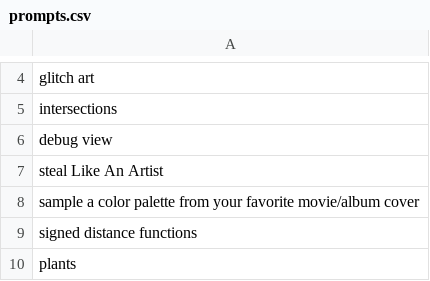
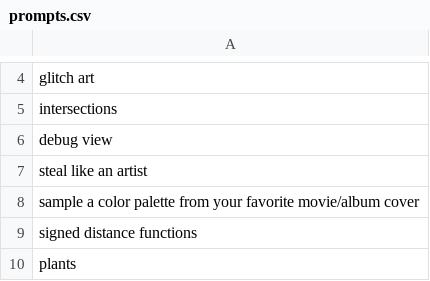
Before and after one commit to helainebach/Generative-Art, a CSV file: Genuary 2023/prompts.csv, drawn as a sheet; only a part is shown, gaps mark what is left out.

```diff
--- a/Genuary 2023/prompts.csv
+++ b/Genuary 2023/prompts.csv
@@ -6,3 +6,3 @@ intersections
 debug view
-steal Like An Artist
+steal like an artist
 sample a color palette from your favorite movie/album cover
```
Also changed, not shown: 38 other files.
